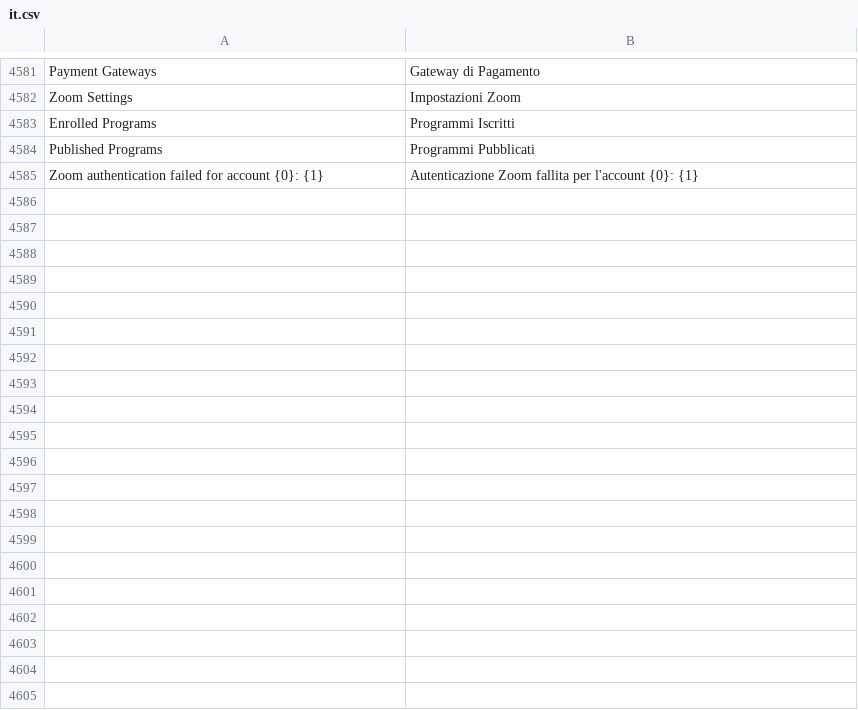
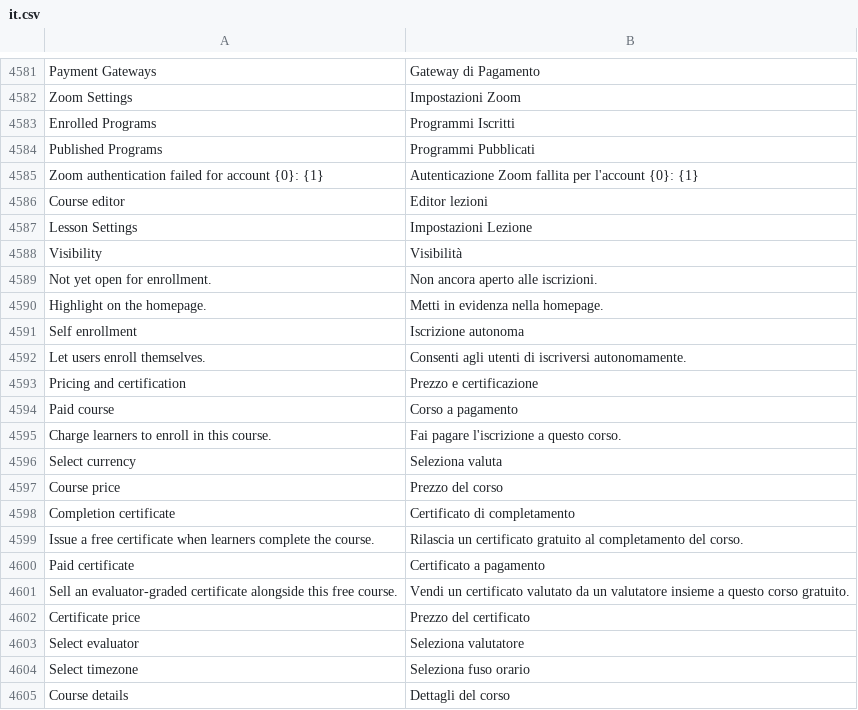
Before and after one commit to mrossi-os/lms, a CSV file: lms/translations/it.csv, drawn as a sheet; only a part is shown, gaps mark what is left out; the diff covers the shown part only; the diff names each change by its address in the sheet, - before the commit and + after, or states it on an @@ line.

Commit message:
add translations

```diff
--- a/lms/translations/it.csv
+++ b/lms/translations/it.csv
+row 4586: Course editor | Editor lezioni
+row 4587: Lesson Settings | Impostazioni Lezione
+row 4588: Visibility | Visibilità
+row 4589: Not yet open for enrollment. | Non ancora aperto alle iscrizioni.
+row 4590: Highlight on the homepage. | Metti in evidenza nella homepage.
+row 4591: Self enrollment | Iscrizione autonoma
+row 4592: Let users enroll themselves. | Consenti agli utenti di iscriversi autonomamente.
+row 4593: Pricing and certification | Prezzo e certificazione
+row 4594: Paid course | Corso a pagamento
+row 4595: Charge learners to enroll in this course. | Fai pagare l'iscrizione a questo corso.
+row 4596: Select currency | Seleziona valuta
+row 4597: Course price | Prezzo del corso
+row 4598: Completion certificate | Certificato di completamento
+row 4599: Issue a free certificate when learners complete the course. | Rilascia un certificato gratuito al completamento del corso.
+row 4600: Paid certificate | Certificato a pagamento
+row 4601: Sell an evaluator-graded certificate alongside this free course. | Vendi un certificato valutato da un valutatore insieme a questo corso gratuito.
+row 4602: Certificate price | Prezzo del certificato
+row 4603: Select evaluator | Seleziona valutatore
+row 4604: Select timezone | Seleziona fuso orario
+row 4605: Course details | Dettagli del corso
```
Also changed, not shown: 25 added rows elsewhere in this file, 3 other files.
